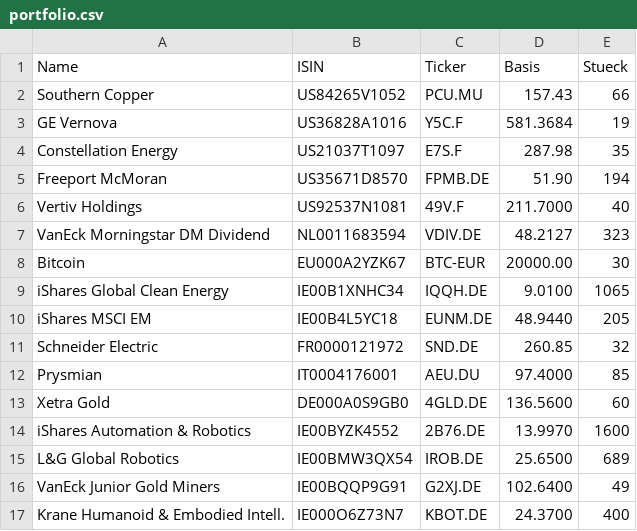
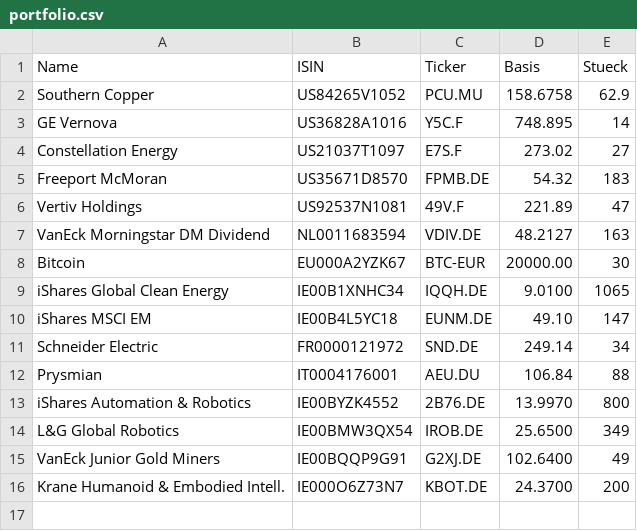
Before and after one commit to nfffbdwcyw-code/portfolio-newsletter, a CSV file: portfolio.csv, drawn as a sheet.

Commit message:
Add files via upload

```diff
--- a/portfolio.csv
+++ b/portfolio.csv
@@ -1,17 +1,16 @@
 Name;ISIN;Ticker;Basis;Stueck
-Southern Copper;US84265V1052;PCU.MU;157.43;66
-GE Vernova;US36828A1016;Y5C.F;581.3684;19
-Constellation Energy;US21037T1097;E7S.F;287.98;35
-Freeport McMoran;US35671D8570;FPMB.DE;51.90;194
-Vertiv Holdings;US92537N1081;49V.F;211.7000;40
-VanEck Morningstar DM Dividend;NL0011683594;VDIV.DE;48.2127;323
+Southern Copper;US84265V1052;PCU.MU;158.6758;62.9
+GE Vernova;US36828A1016;Y5C.F;748.895;14
+Constellation Energy;US21037T1097;E7S.F;273.02;27
+Freeport McMoran;US35671D8570;FPMB.DE;54.32;183
+Vertiv Holdings;US92537N1081;49V.F;221.89;47
+VanEck Morningstar DM Dividend;NL0011683594;VDIV.DE;48.2127;163
 Bitcoin;EU000A2YZK67;BTC-EUR;20000.00;30
 iShares Global Clean Energy;IE00B1XNHC34;IQQH.DE;9.0100;1065
-iShares MSCI EM;IE00B4L5YC18;EUNM.DE;48.9440;205
-Schneider Electric;FR0000121972;SND.DE;260.85;32
-Prysmian;IT0004176001;AEU.DU;97.4000;85
-Xetra Gold;DE000A0S9GB0;4GLD.DE;136.5600;60
-iShares Automation & Robotics;IE00BYZK4552;2B76.DE;13.9970;1600
-L&G Global Robotics;IE00BMW3QX54;IROB.DE;25.6500;689
+iShares MSCI EM;IE00B4L5YC18;EUNM.DE;49.10;147
+Schneider Electric;FR0000121972;SND.DE;249.14;34
+Prysmian;IT0004176001;AEU.DU;106.84;88
+iShares Automation & Robotics;IE00BYZK4552;2B76.DE;13.9970;800
+L&G Global Robotics;IE00BMW3QX54;IROB.DE;25.6500;349
 VanEck Junior Gold Miners;IE00BQQP9G91;G2XJ.DE;102.6400;49
-Krane Humanoid & Embodied Intell.;IE000O6Z73N7;KBOT.DE;24.3700;400
+Krane Humanoid & Embodied Intell.;IE000O6Z73N7;KBOT.DE;24.3700;200
```
